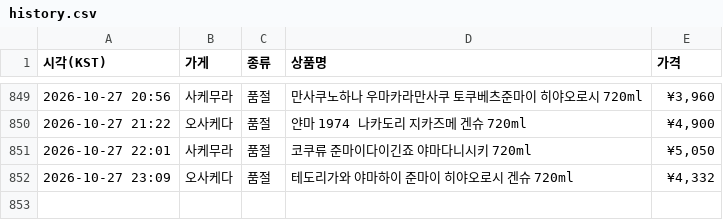
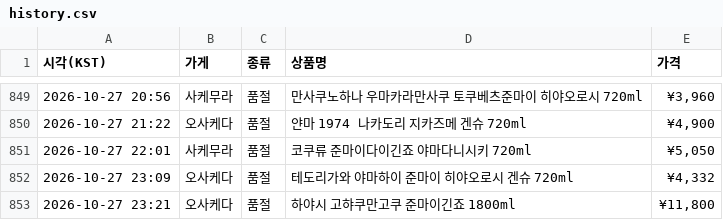
Before and after one commit to zerocustom84-alt/sake-watch, a CSV file: history.csv, drawn as a sheet; only a part is shown, gaps mark what is left out.

```diff
--- a/history.csv
+++ b/history.csv
@@ -852 +852,2 @@
 2026-10-27 23:09,오사케다,품절,테도리가와 야마하이 준마이 히야오로시 겐슈 720ml,"¥4,332"
+2026-10-27 23:21,오사케다,품절,하야시 고햐쿠만고쿠 준마이긴죠 1800ml,"¥11,800"
```
Also changed, not shown: 2 other files.
